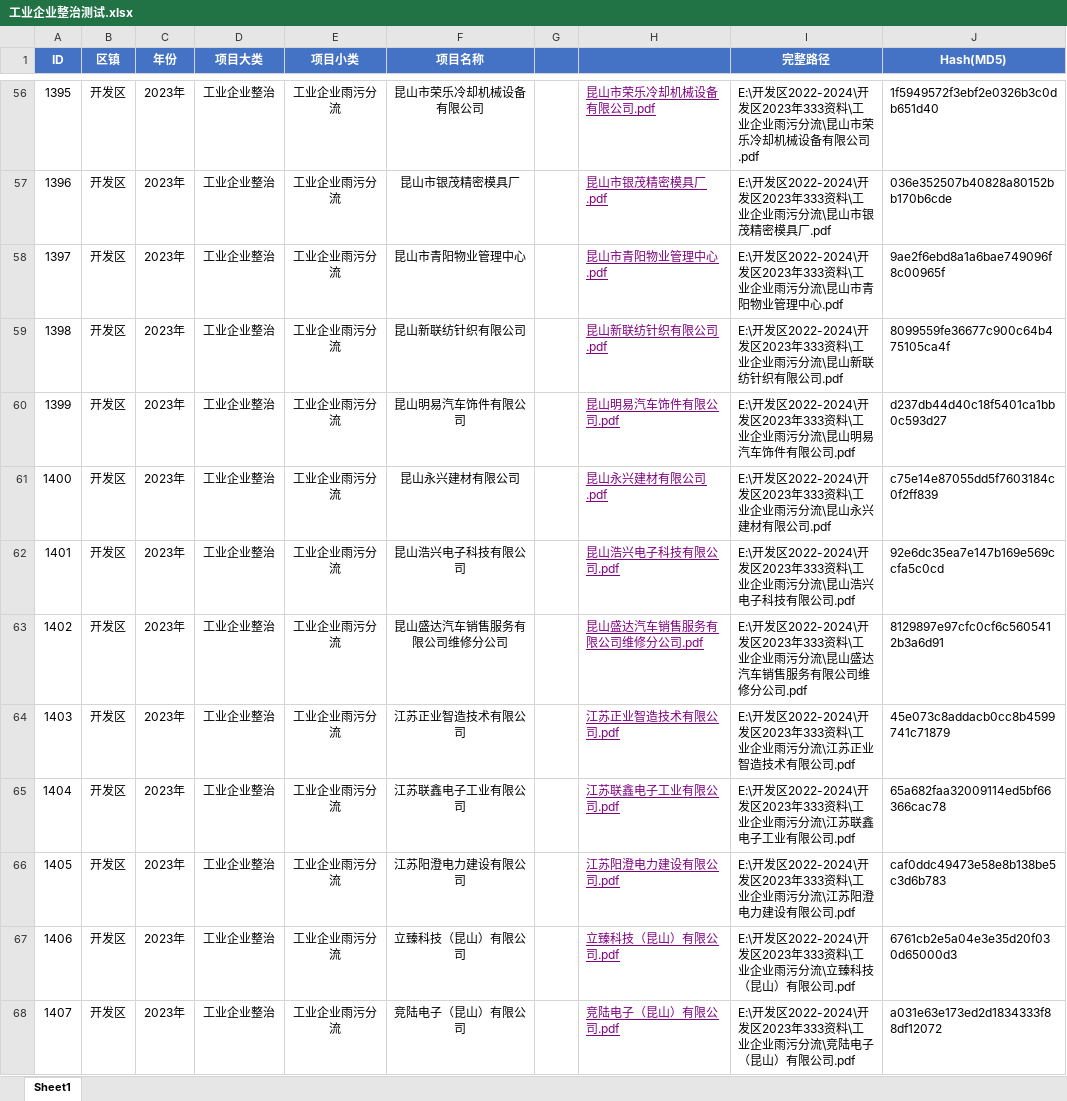
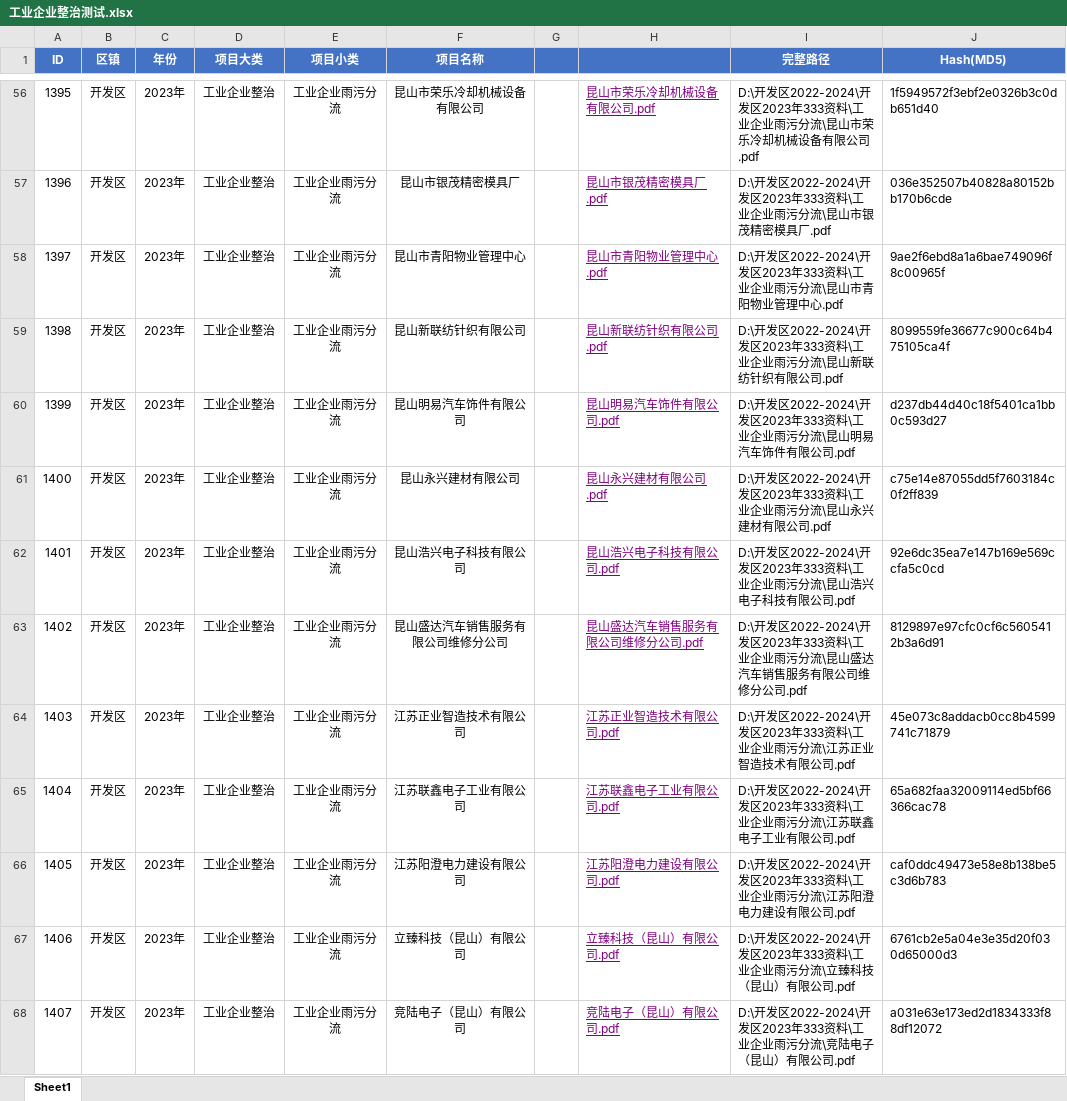
Before and after one commit to yeti0316/kunshan_333, an Excel workbook: 工业企业整治测试.xlsx, sheet Sheet1, drawn as a sheet; only a part is shown, gaps mark what is left out; values as stored, in another font and other column widths than the file's, no borders; the diff covers the shown part only; the diff names each change by its address in the sheet, - before the commit and + after, or states it on an @@ line.

```diff
--- a/工业企业整治测试.xlsx (sheet Sheet1)
+++ b/工业企业整治测试.xlsx (sheet Sheet1)
-I56 (完整路径): E:\开发区2022-2024\…
+I56 (完整路径): D:\开发区2022-2024\…
-I57 (完整路径): E:\开发区2022-2024\…
+I57 (完整路径): D:\开发区2022-2024\…
-I58 (完整路径): E:\开发区2022-2024\…
+I58 (完整路径): D:\开发区2022-2024\…
-I59 (完整路径): E:\开发区2022-2024\…
+I59 (完整路径): D:\开发区2022-2024\…
-I60 (完整路径): E:\开发区2022-2024\…
+I60 (完整路径): D:\开发区2022-2024\…
-I61 (完整路径): E:\开发区2022-2024\…
+I61 (完整路径): D:\开发区2022-2024\…
-I62 (完整路径): E:\开发区2022-2024\…
+I62 (完整路径): D:\开发区2022-2024\…
-I63 (完整路径): E:\开发区2022-2024\…
+I63 (完整路径): D:\开发区2022-2024\…
-I64 (完整路径): E:\开发区2022-2024\…
+I64 (完整路径): D:\开发区2022-2024\…
-I65 (完整路径): E:\开发区2022-2024\…
+I65 (完整路径): D:\开发区2022-2024\…
-I66 (完整路径): E:\开发区2022-2024\…
+I66 (完整路径): D:\开发区2022-2024\…
-I67 (完整路径): E:\开发区2022-2024\…
+I67 (完整路径): D:\开发区2022-2024\…
-I68 (完整路径): E:\开发区2022-2024\…
+I68 (完整路径): D:\开发区2022-2024\…
```
Also changed, not shown: 54 edited cells elsewhere in this sheet, 3 other files.
